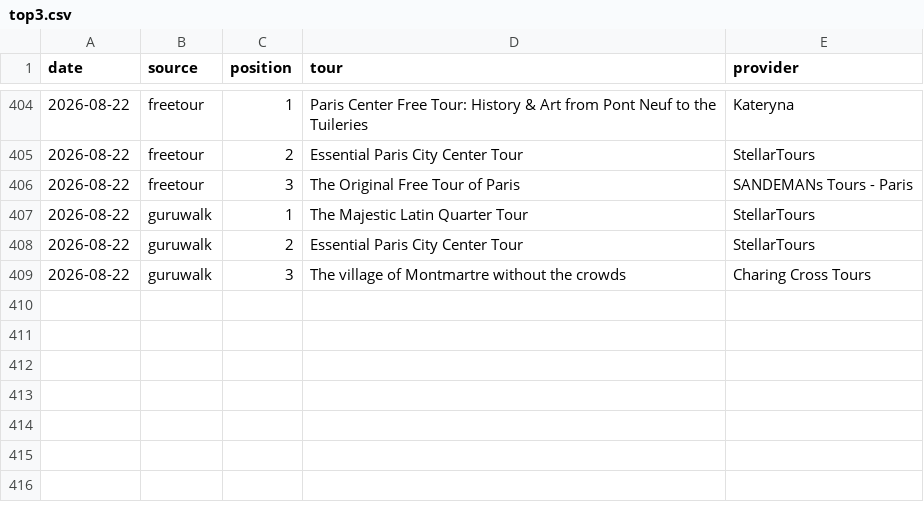
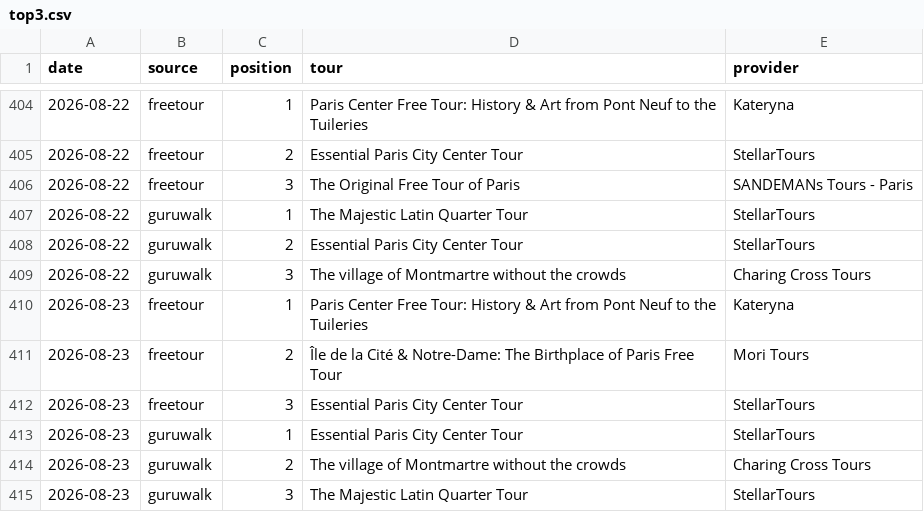
Before and after one commit to LR033/freetour-tracker, a CSV file: top3.csv, drawn as a sheet; only a part is shown, gaps mark what is left out; the diff names each change by its address in the sheet, - before the commit and + after, or states it on an @@ line.

```diff
--- a/top3.csv
+++ b/top3.csv
+row 410: 2026-08-23 | freetour | 1 | Paris Center Free Tour: History & Art from Pont Neuf to the Tuileries | Kateryna
+row 411: 2026-08-23 | freetour | 2 | Île de la Cité & Notre-Dame: The Birthplace of Paris Free Tour | Mori Tours
+row 412: 2026-08-23 | freetour | 3 | Essential Paris City Center Tour | StellarTours
+row 413: 2026-08-23 | guruwalk | 1 | Essential Paris City Center Tour | StellarTours
+row 414: 2026-08-23 | guruwalk | 2 | The village of Montmartre without the crowds | Charing Cross Tours
+row 415: 2026-08-23 | guruwalk | 3 | The Majestic Latin Quarter Tour | StellarTours
```
Also changed, not shown: rankings.csv.
